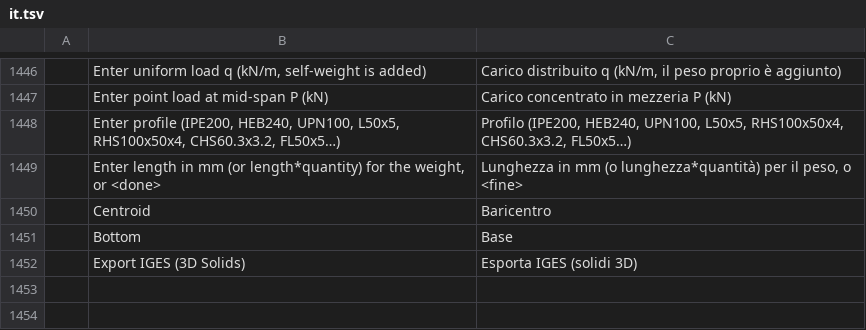
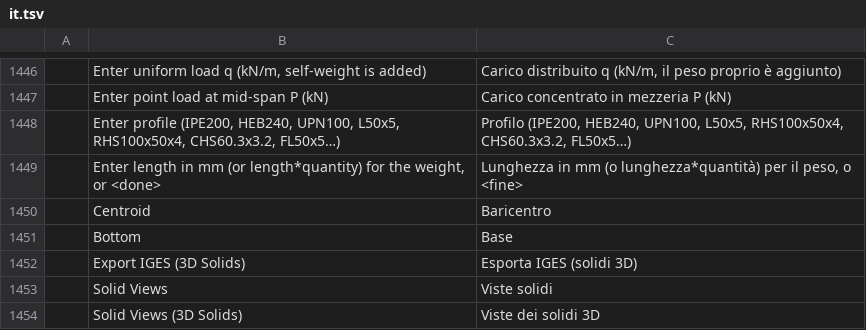
Before and after one commit to LoSnupo/cadcraft, a TSV file: crates/ui-egui/src/i18n/it.tsv, drawn as a sheet; only a part is shown, gaps mark what is left out; the diff names each change by its address in the sheet, - before the commit and + after, or states it on an @@ line.

```diff
--- a/crates/ui-egui/src/i18n/it.tsv
+++ b/crates/ui-egui/src/i18n/it.tsv
+row 1453:  | Solid Views | Viste solidi
+row 1454:  | Solid Views (3D Solids) | Viste dei solidi 3D
```
Also changed, not shown: crates/ui-egui/src/i18n/zh.tsv, 5 other files.
